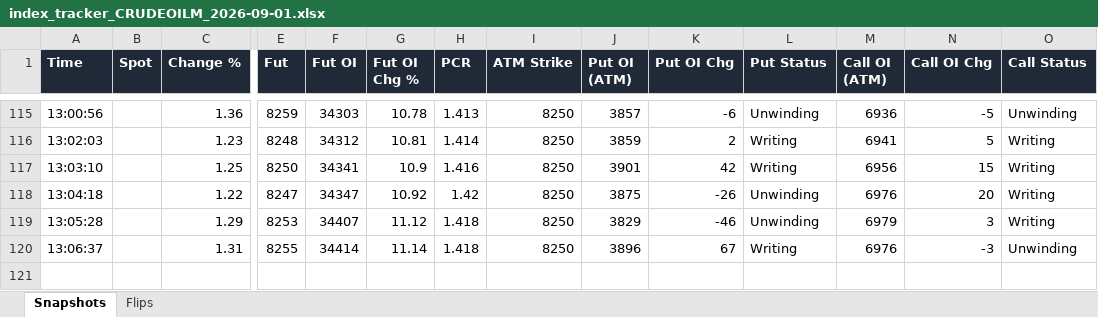
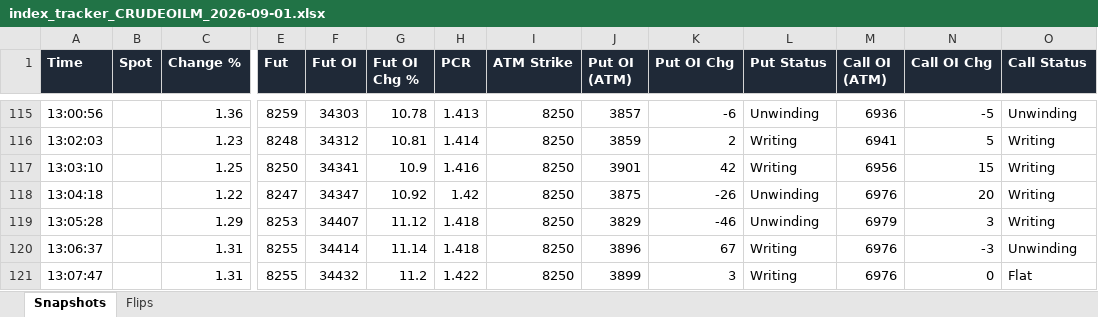
Before and after one commit to dhanunjaya-kd/fo-radar, an Excel workbook: backend/signal_logs/2026-09-01/index_tracker_CRUDEOILM_2026-09-01.xlsx, sheet Snapshots, drawn as a sheet; only a part is shown, gaps mark what is left out; values as stored, in another font and other column widths than the file's, no borders; rows hold the shown columns only; the diff names each change by its address in the sheet, - before the commit and + after, or states it on an @@ line.

```diff
--- a/backend/signal_logs/2026-09-01/index_tracker_CRUDEOILM_2026-09-01.xlsx (sheet Snapshots)
+++ b/backend/signal_logs/2026-09-01/index_tracker_CRUDEOILM_2026-09-01.xlsx (sheet Snapshots)
+row 121: 13:07:47 |  | 1.31 | 8255 | 34432 | 11.2 | 1.422 | 8250 | 3899 | 3 | Writing | 6976 | 0 | Flat
```
Also changed, not shown: backend/signal_logs/2026-09-01/index_tracker_BANKNIFTY_2026-09-01.xlsx, backend/signal_logs/2026-09-01/index_tracker_CRUDEOIL_2026-09-01.xlsx, 2 other files.
